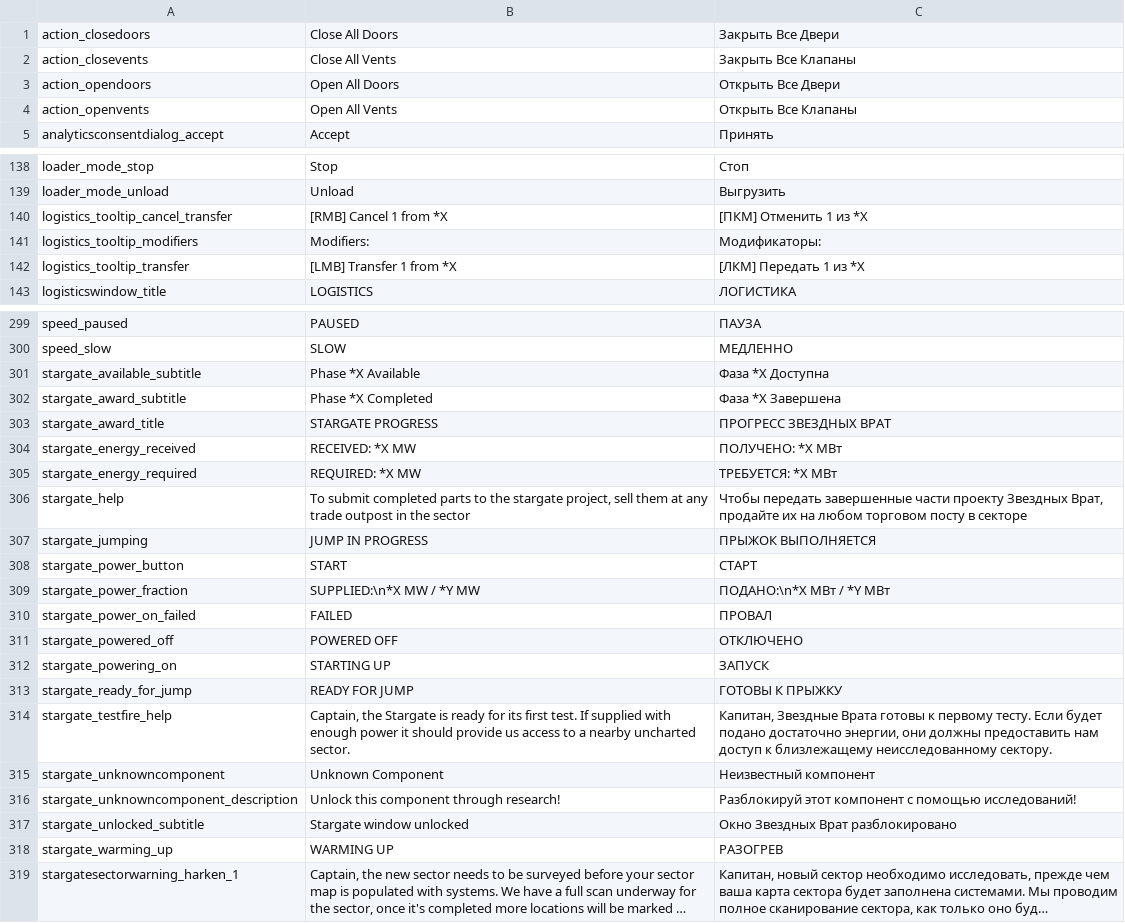
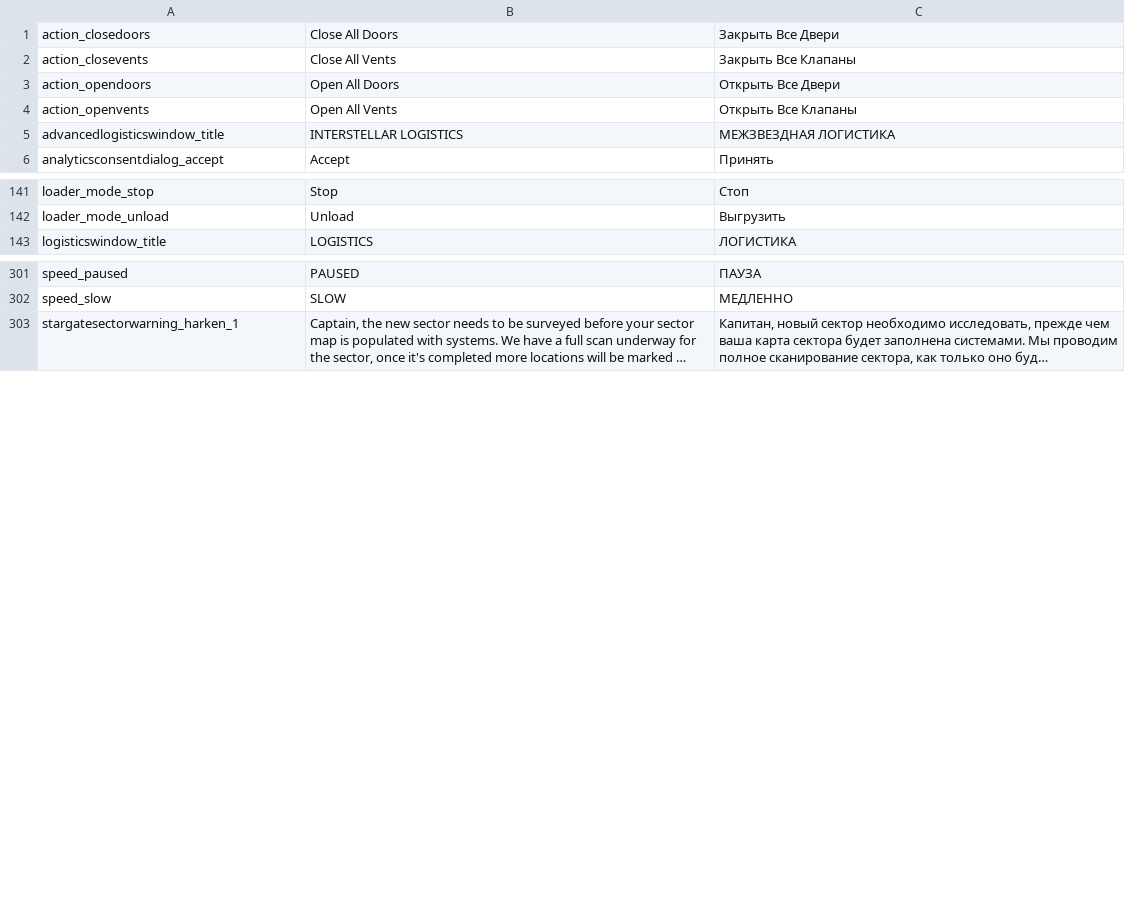
Before and after one commit to skoniks/last-starship-split, a CSV file: language/_short.csv, drawn as a sheet; only a part is shown, gaps mark what is left out; long unchanged cells end in …; removed rows and columns are numbered as before the commit, all else as after; the diff covers the shown part only; the diff names each change by its address in the sheet, - before the commit and + after, or states it on an @@ line.

Commit message:
Update translations

```diff
--- a/language/_short.csv
+++ b/language/_short.csv
+row 5: advancedlogisticswindow_title | INTERSTELLAR LOGISTICS | МЕЖЗВЕЗДНАЯ ЛОГИСТИКА
-row 140: logistics_tooltip_cancel_transfer | [RMB] Cancel 1 from *X | [ПКМ] Отменить 1 из *X
-row 141: logistics_tooltip_modifiers | Modifiers: | Модификаторы:
-row 142: logistics_tooltip_transfer | [LMB] Transfer 1 from *X | [ЛКМ] Передать 1 из *X
-row 301: stargate_available_subtitle | Phase *X Available | Фаза *X Доступна
-row 302: stargate_award_subtitle | Phase *X Completed | Фаза *X Завершена
-row 303: stargate_award_title | STARGATE PROGRESS | ПРОГРЕСС ЗВЕЗДНЫХ ВРАТ
-row 304: stargate_energy_received | RECEIVED: *X MW | ПОЛУЧЕНО: *X МВт
-row 305: stargate_energy_required | REQUIRED: *X MW | ТРЕБУЕТСЯ: *X МВт
-row 306: stargate_help | To submit completed parts to the stargate project, sell them at any trade outpost in the sector | Чтобы передать завершенные части проекту Звездных Врат, продайте их на любом торговом посту в секторе
-row 307: stargate_jumping | JUMP IN PROGRESS | ПРЫЖОК ВЫПОЛНЯЕТСЯ
-row 308: stargate_power_button | START | СТАРТ
-row 309: stargate_power_fraction | SUPPLIED:\n*X MW / *Y MW | ПОДАНО:\n*X МВт / *Y МВт
-row 310: stargate_power_on_failed | FAILED | ПРОВАЛ
-row 311: stargate_powered_off | POWERED OFF | ОТКЛЮЧЕНО
-row 312: stargate_powering_on | STARTING UP | ЗАПУСК
-row 313: stargate_ready_for_jump | READY FOR JUMP | ГОТОВЫ К ПРЫЖКУ
-row 314: stargate_testfire_help | Captain, the Stargate is ready for its first test. If supplied with enough power it should provide us access to a nearby uncharted sector. | Капитан, Звездные Врата готовы к первому тесту. Если будет подано достаточно энергии, они должны предоставить нам доступ к близлежащему неисследованному сектору.
-row 315: stargate_unknowncomponent | Unknown Component | Неизвестный компонент
-row 316: stargate_unknowncomponent_description | Unlock this component through research! | Разблокируй этот компонент с помощью исследований!
-row 317: stargate_unlocked_subtitle | Stargate window unlocked | Окно Звездных Врат разблокировано
-row 318: stargate_warming_up | WARMING UP | РАЗОГРЕВ
```
Also changed, not shown: 4 added rows, 13 removed rows and 2 edited cells elsewhere in this file, language/blackhole.csv, language/dsi.csv, 16 other files.
